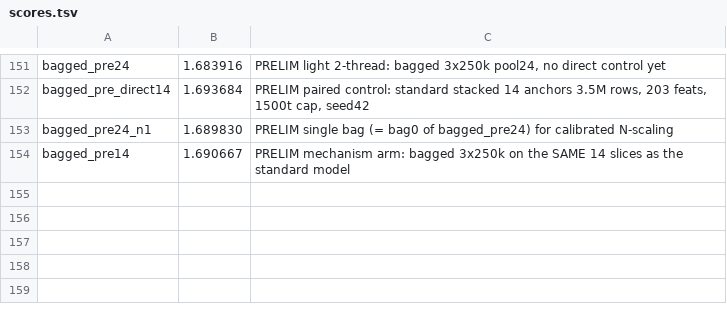
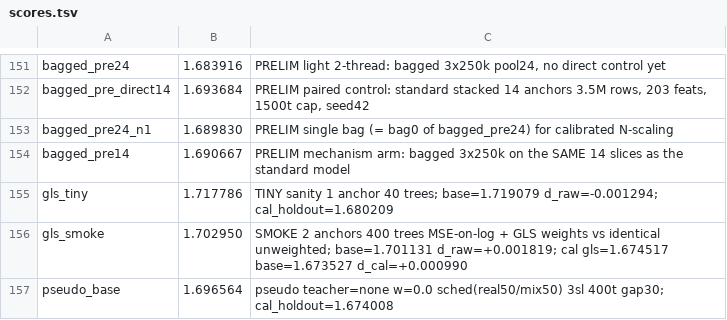
Before and after one commit to Kondachello/e-cup, a TSV file: work/reports/scores.tsv, drawn as a sheet; only a part is shown, gaps mark what is left out.

```diff
--- a/work/reports/scores.tsv
+++ b/work/reports/scores.tsv
@@ -154 +154,4 @@ bagged_pre24_n1	1.689830	PRELIM single bag (= bag0 of bagged_pre24) for calibrat
 bagged_pre14	1.690667	PRELIM mechanism arm: bagged 3x250k on the SAME 14 slices as the standard model
+gls_tiny	1.717786	TINY sanity 1 anchor 40 trees; base=1.719079 d_raw=-0.001294; cal_holdout=1.680209
+gls_smoke	1.702950	SMOKE 2 anchors 400 trees MSE-on-log + GLS weights vs identical unweighted; base=1.701131 d_raw=+0.001819; cal gls=1.674517 base=1.673527 d_cal=+0.000990
+pseudo_base	1.696564	pseudo teacher=none w=0.0 sched(real50/mix50) 3sl 400t gap30; cal_holdout=1.674008
```
Also changed, not shown: 17 other files.
